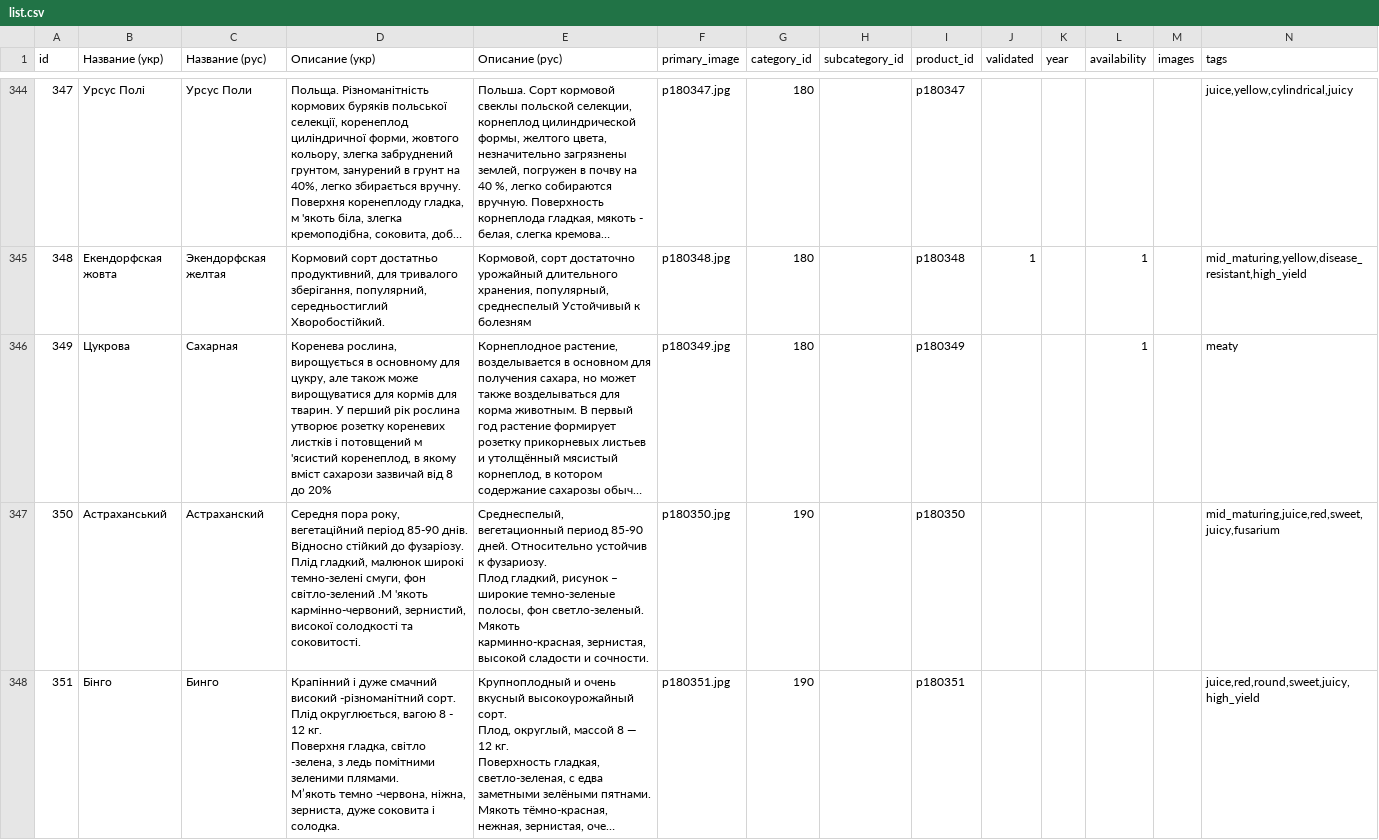
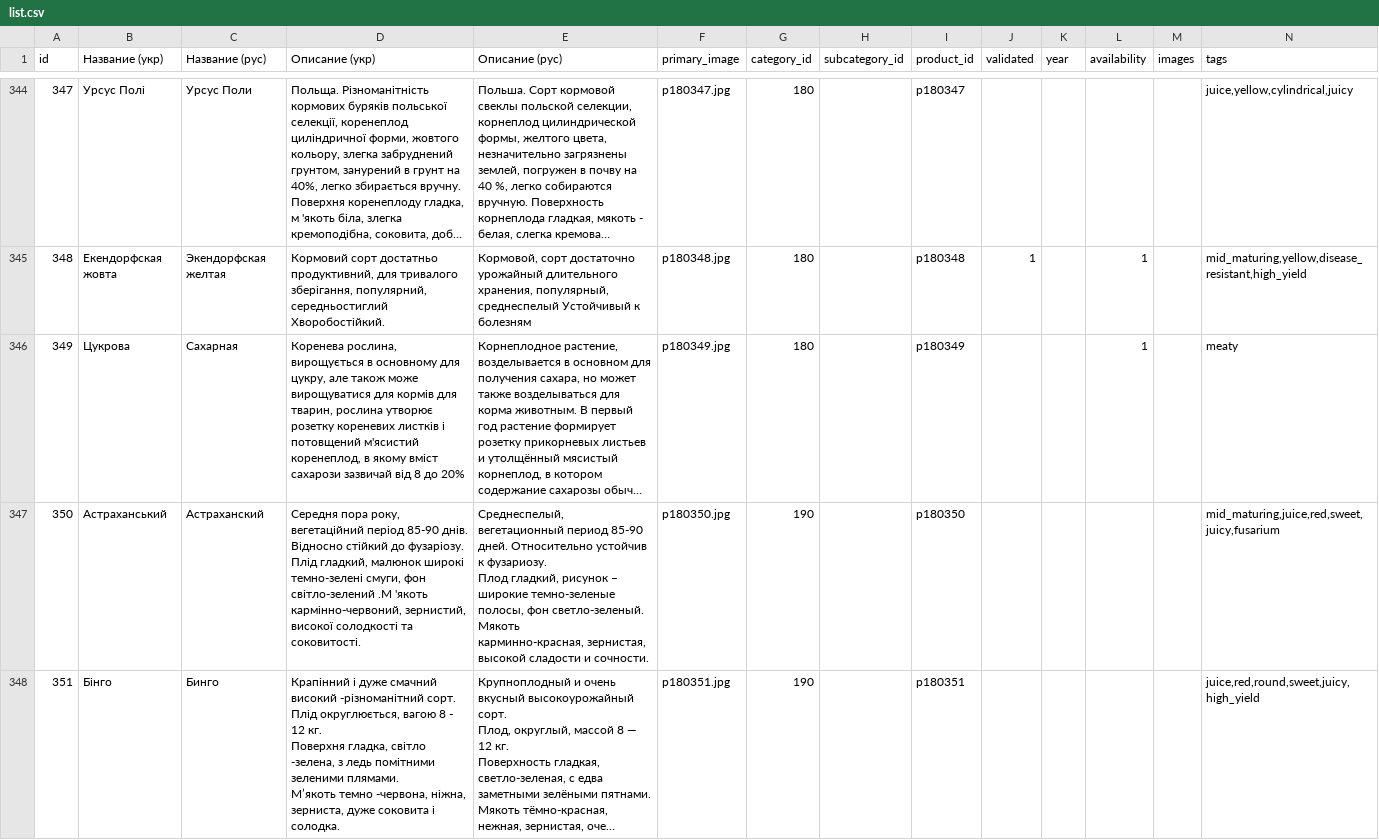
Before and after one commit to vgogunsky-tech/fun-dacha, a CSV file: data/list.csv, drawn as a sheet; only a part is shown, gaps mark what is left out; long unchanged cells end in …; the diff names each change by its address in the sheet, - before the commit and + after, or states it on an @@ line.

Commit message:
Update product 349 via webapp

```diff
--- a/data/list.csv
+++ b/data/list.csv
-D346 (Описание (укр)): …кормів для тварин. У перший рік рослина утворює розетку кореневих листків і потовщений м 'ясистий коренеплод, в…
+D346 (Описание (укр)): …кормів для тварин, рослина утворює розетку кореневих листків і потовщений м'ясистий коренеплод, в…
```
